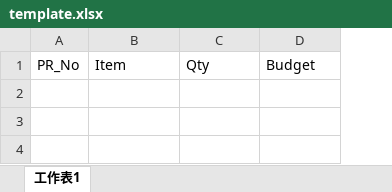
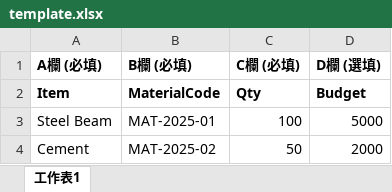
Before and after one commit to aanba123734/HW4, an Excel workbook: public/template.xlsx, sheet 工作表1, drawn as a sheet; values as stored, in another font and other column widths than the file's, no borders; removed rows and columns are numbered as before the commit, all else as after; the diff names each change by its address in the sheet, - before the commit and + after, or states it on an @@ line.

```diff
--- a/public/template.xlsx (sheet 工作表1)
+++ b/public/template.xlsx (sheet 工作表1)
-column A, row 1: PR_No
+column B, row 2: MaterialCode
+row 1: A欄 (必填) | B欄 (必填) | C欄 (必填) | D欄 (選填)
-A2 bold: off
+A2 bold: on
-C2:D2 bold: off
+C2:D2 bold: on
+row 3: Steel Beam | MAT-2025-01 | 100 | 5000
+row 4: Cement | MAT-2025-02 | 50 | 2000
```
Also changed, not shown: 15 other files.
